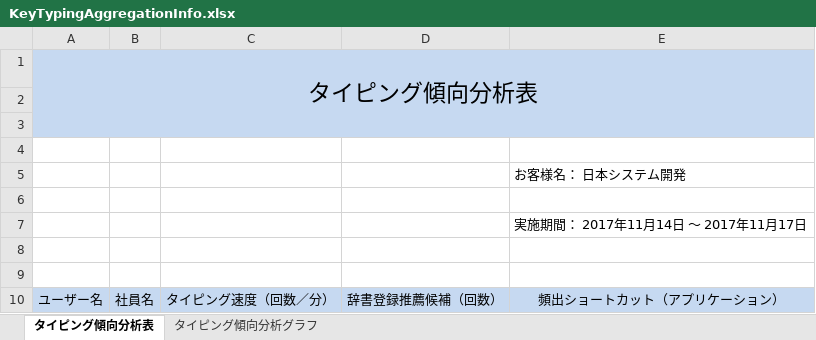
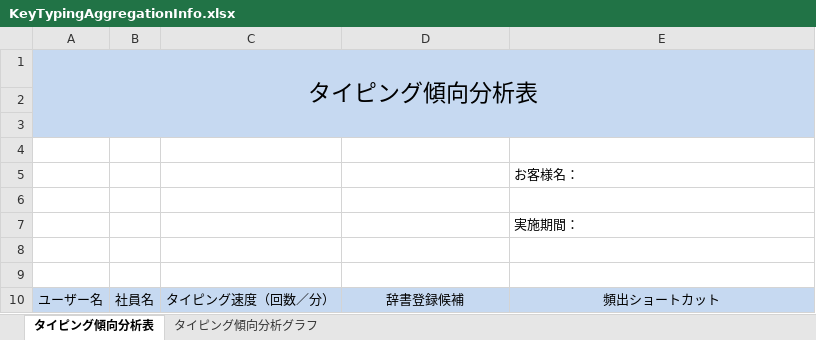
Before and after one commit to nskint-finance-dev/keyLobber, an Excel workbook: resources/views/excel/KeyTypingAggregationInfo.xlsx, sheet タイピング傾向分析表, drawn as a sheet; values as stored, in another font and other column widths than the file's, no borders; the diff names each change by its address in the sheet, - before the commit and + after, or states it on an @@ line.

```diff
--- a/resources/views/excel/KeyTypingAggregationInfo.xlsx (sheet タイピング傾向分析表)
+++ b/resources/views/excel/KeyTypingAggregationInfo.xlsx (sheet タイピング傾向分析表)
-E5: お客様名： 日本システム開発
+E5: お客様名：
-E7: 実施期間： 2017年11月14日 ～ 2017年11月17日
+E7: 実施期間：
-D10: 辞書登録推薦候補（回数）
+D10: 辞書登録候補
-E10: 頻出ショートカット（アプリケーション）
+E10: 頻出ショートカット
```
Also changed, not shown: sheet タイピング傾向分析グラフ, charts or pictures, 1 other file.
